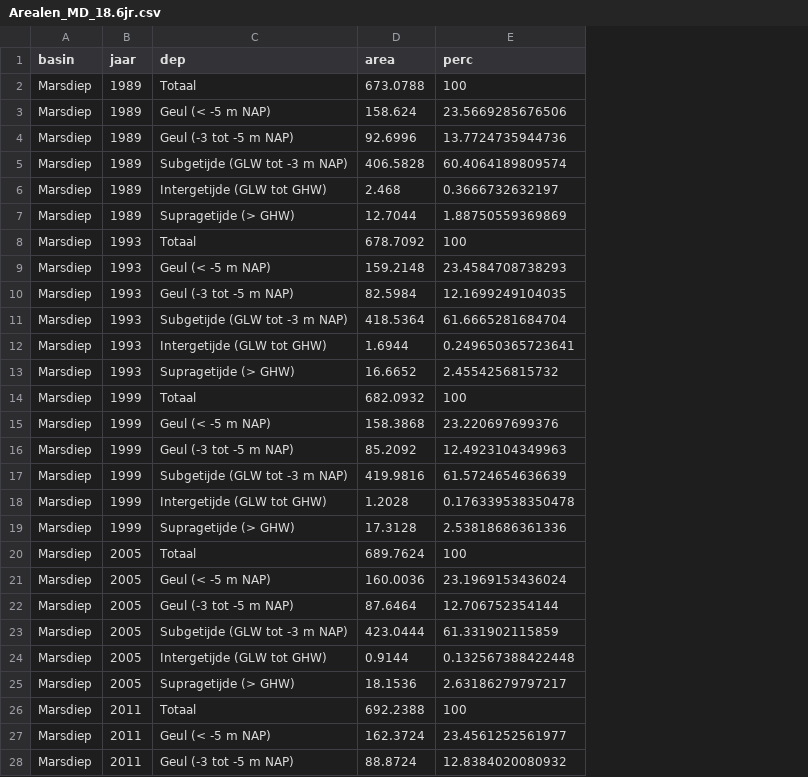
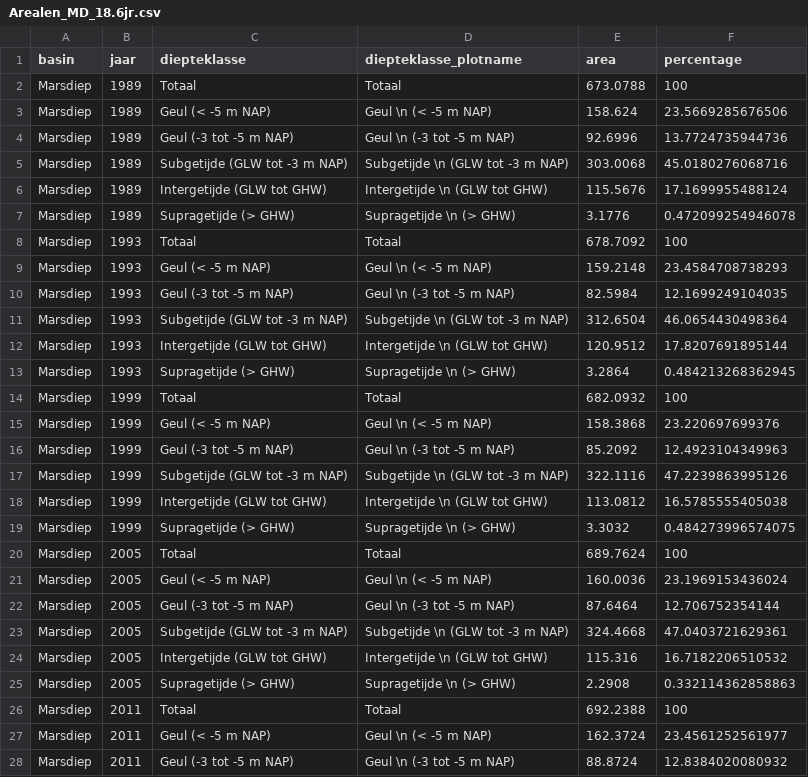
Before and after one commit to openearth/DigSysRapWadden, a CSV file: apps/plot_arealen/Arealen_MD_18.6jr.csv, drawn as a sheet; only a part is shown; addresses are those after the commit; the diff covers the shown part only; the diff names each change by its address in the sheet, - before the commit and + after, or states it on an @@ line.

```diff
--- a/apps/plot_arealen/Arealen_MD_18.6jr.csv
+++ b/apps/plot_arealen/Arealen_MD_18.6jr.csv
+column D (diepteklasse_plotname), rows 2-28: Totaal | Geul \n (< -5 m NAP) | Geul \n (-3 tot -5 m NAP) | Subgetijde \n (GLW tot -3 m NAP) | Intergetijde \n (GLW tot GHW) | Supragetijde \n (> GHW) | Totaal | Geul \n (< -5 m NAP) | Geul \n (-3 tot -5 m NAP) | Subgetijde \n (GLW tot -3 m NAP) | Intergetijde \n (GLW tot GHW) | Supragetijde \n (> GHW) | Totaal | Geul \n (< -5 m NAP) | Geul \n (-3 tot -5 m NAP) | Subgetijde \n (GLW tot -3 m NAP) | Intergetijde \n (GLW tot GHW) | Supragetijde \n (> GHW) | Totaal | Geul \n (< -5 m NAP) | Geul \n (-3 tot -5 m NAP) | Subgetijde \n (GLW tot -3 m NAP) | Intergetijde \n (GLW tot GHW) | Supragetijde \n (> GHW) | Totaal | Geul \n (< -5 m NAP) | Geul \n (-3 tot -5 m NAP)
-C1: dep
+C1: diepteklasse
-F1: perc
+F1: percentage
-E5 (area): 406.5828
+E5 (area): 303.0068
-F5 (percentage): 60.4064189809574
+F5 (percentage): 45.0180276068716
-E6 (area): 2.468
+E6 (area): 115.5676
-F6 (percentage): 0.3666732632197
+F6 (percentage): 17.1699955488124
-E7 (area): 12.7044
+E7 (area): 3.1776
-F7 (percentage): 1.88750559369869
+F7 (percentage): 0.472099254946078
-E11 (area): 418.5364
+E11 (area): 312.6504
-F11 (percentage): 61.6665281684704
+F11 (percentage): 46.0654430498364
-E12 (area): 1.6944
+E12 (area): 120.9512
-F12 (percentage): 0.249650365723641
+F12 (percentage): 17.8207691895144
-E13 (area): 16.6652
+E13 (area): 3.2864
-F13 (percentage): 2.4554256815732
+F13 (percentage): 0.484213268362945
-E17 (area): 419.9816
+E17 (area): 322.1116
-F17 (percentage): 61.5724654636639
+F17 (percentage): 47.2239863995126
-E18 (area): 1.2028
+E18 (area): 113.0812
-F18 (percentage): 0.176339538350478
+F18 (percentage): 16.5785555405038
-E19 (area): 17.3128
+E19 (area): 3.3032
-F19 (percentage): 2.53818686361336
+F19 (percentage): 0.484273996574075
-E23 (area): 423.0444
+E23 (area): 324.4668
-F23 (percentage): 61.331902115859
+F23 (percentage): 47.0403721629361
-E24 (area): 0.9144
+E24 (area): 115.316
-F24 (percentage): 0.132567388422448
+F24 (percentage): 16.7182206510532
-E25 (area): 18.1536
+E25 (area): 2.2908
-F25 (percentage): 2.63186279797217
+F25 (percentage): 0.332114362858863
```
Also changed, not shown: 6 added rows and 12 edited cells elsewhere in this file, apps/plot_arealen/Arealen_AME_18.6jr.csv, apps/plot_arealen/Arealen_ELD_18.6jr.csv, 10 other files.
